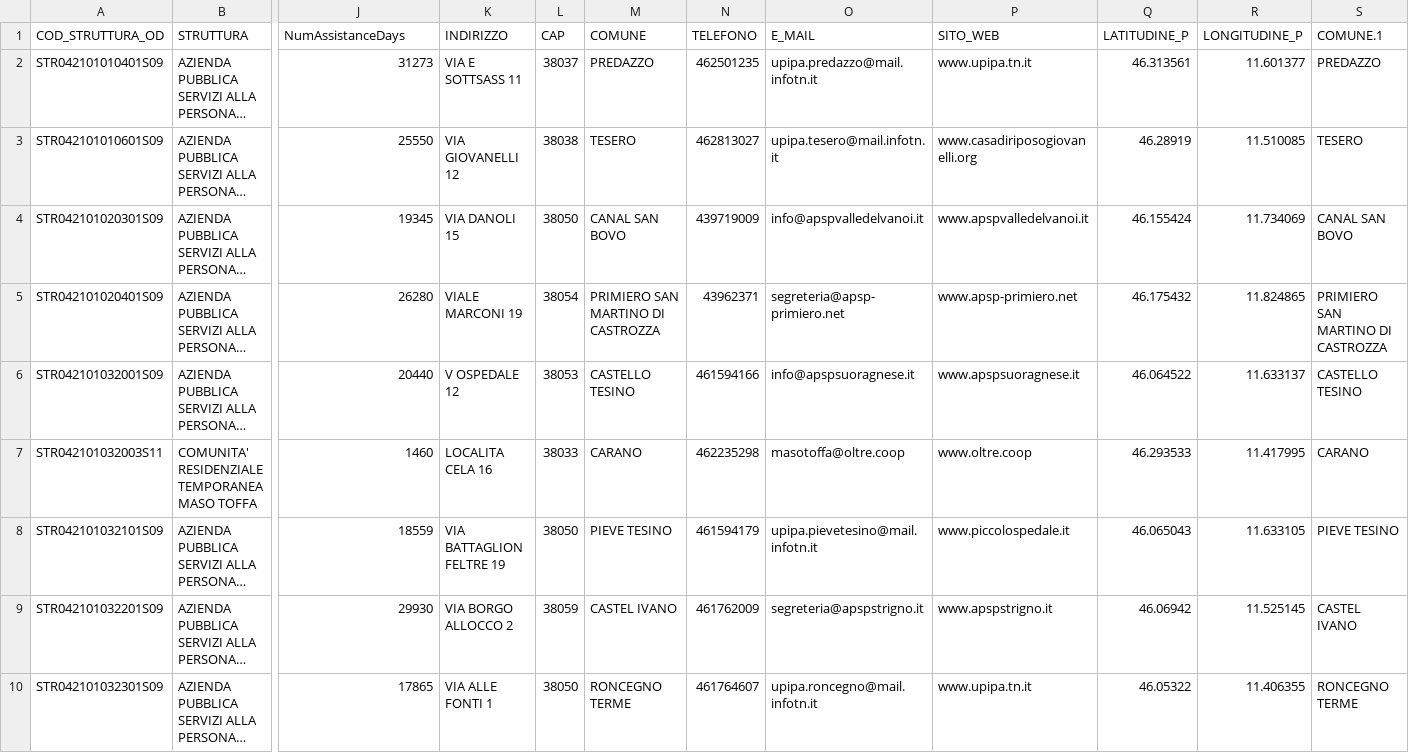
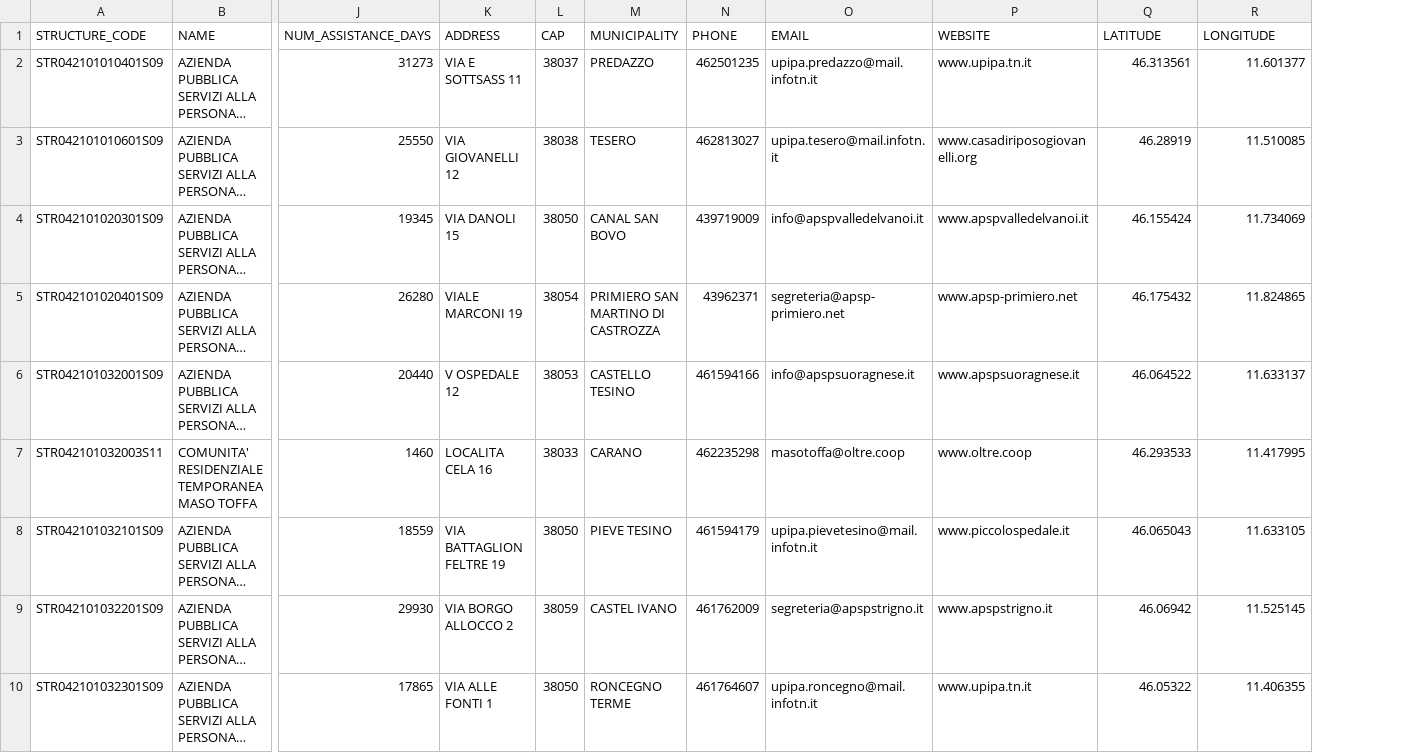
Before and after one commit to eshaarawy/KG-Territory-and-Health-Facilities-Trento, a CSV file: datasets/Cleaned/CareStructure_Merged.csv, drawn as a sheet; only a part is shown, gaps mark what is left out; long unchanged cells end in …; removed rows and columns are numbered as before the commit, all else as after; rows hold the shown columns only; the diff names each change by its address in the sheet, - before the commit and + after, or states it on an @@ line.

```diff
--- a/datasets/Cleaned/CareStructure_Merged.csv
+++ b/datasets/Cleaned/CareStructure_Merged.csv
-column S, rows 2-10: PREDAZZO | TESERO | CANAL SAN BOVO | PRIMIERO SAN MARTINO DI CASTROZZA | CASTELLO TESINO | CARANO | PIEVE TESINO | CASTEL IVANO | RONCEGNO TERME
-row 1: COD_STRUTTURA_OD | STRUTTURA | NumAssistanceDays | INDIRIZZO | CAP | COMUNE | TELEFONO | E_MAIL | SITO_WEB | LATITUDINE_P | LONGITUDINE_P | COMUNE.1
+row 1: STRUCTURE_CODE | NAME | NUM_ASSISTANCE_DAYS | ADDRESS | CAP | MUNICIPALITY | PHONE | EMAIL | WEBSITE | LATITUDE | LONGITUDE
```
Also changed, not shown: datasets/Cleaned/Dispensary_Merged.csv, datasets/Cleaned/HealthFacilities_Cleaned.csv, 2 other files.
